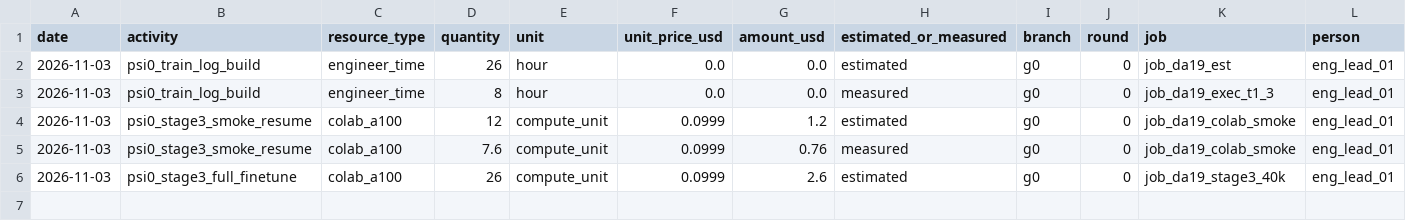
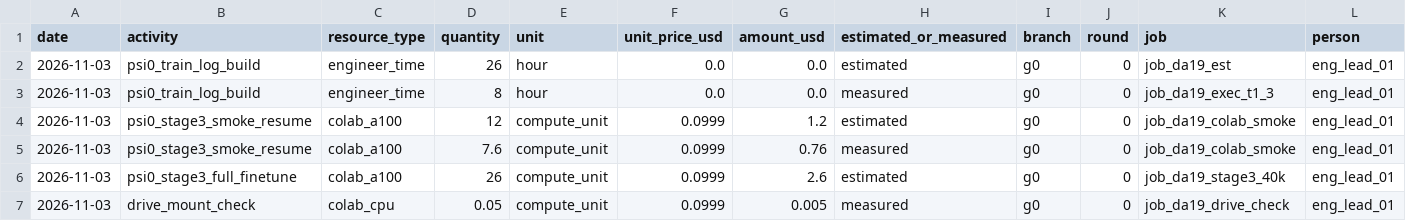
Before and after one commit to hiwe0305/denso-challenge, a CSV file: docs/g0/ledger/DA-19.csv, drawn as a sheet; only a part is shown; rows hold the shown columns only; the diff names each change by its address in the sheet, - before the commit and + after, or states it on an @@ line.

```diff
--- a/docs/g0/ledger/DA-19.csv
+++ b/docs/g0/ledger/DA-19.csv
+row 7: 2026-11-03 | drive_mount_check | colab_cpu | 0.05 | compute_unit | 0.0999 | 0.005 | measured | g0 | 0 | job_da19_drive_check | eng_lead_01
```
Also changed, not shown: 3 other files.
